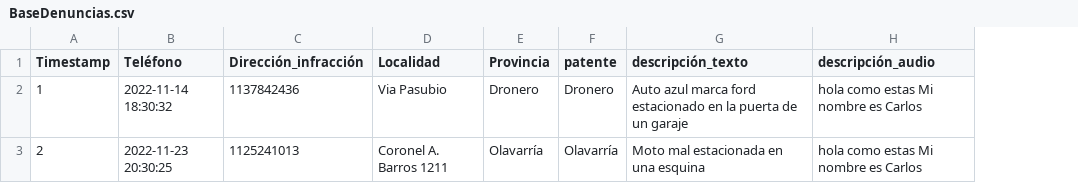
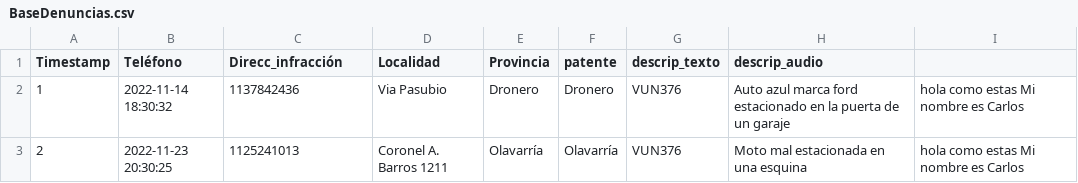
Before and after one commit to FerCondino/Grupo-5-TP2, a CSV file: main/BaseDenuncias.csv, drawn as a sheet; addresses are those after the commit; the diff names each change by its address in the sheet, - before the commit and + after, or states it on an @@ line.

Commit message:
archivo BaseDenuncias.csv

```diff
--- a/main/BaseDenuncias.csv
+++ b/main/BaseDenuncias.csv
+column G (descrip_texto), rows 2-3: VUN376 | VUN376
-C1: Dirección_infracción
+C1: Direcc_infracción
-H1: descripción_texto
+H1: descrip_audio
-I1: descripción_audio
+I1: (empty)
```
